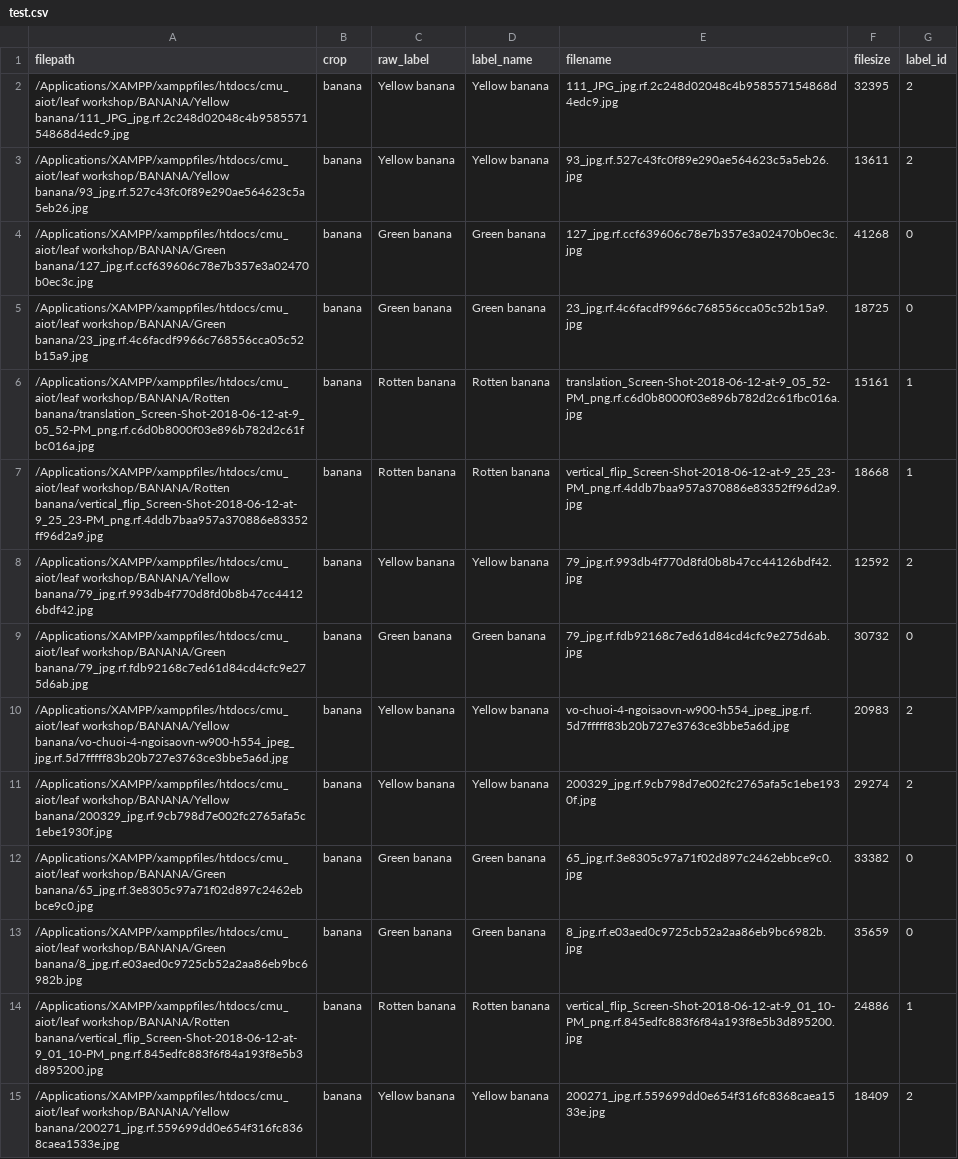
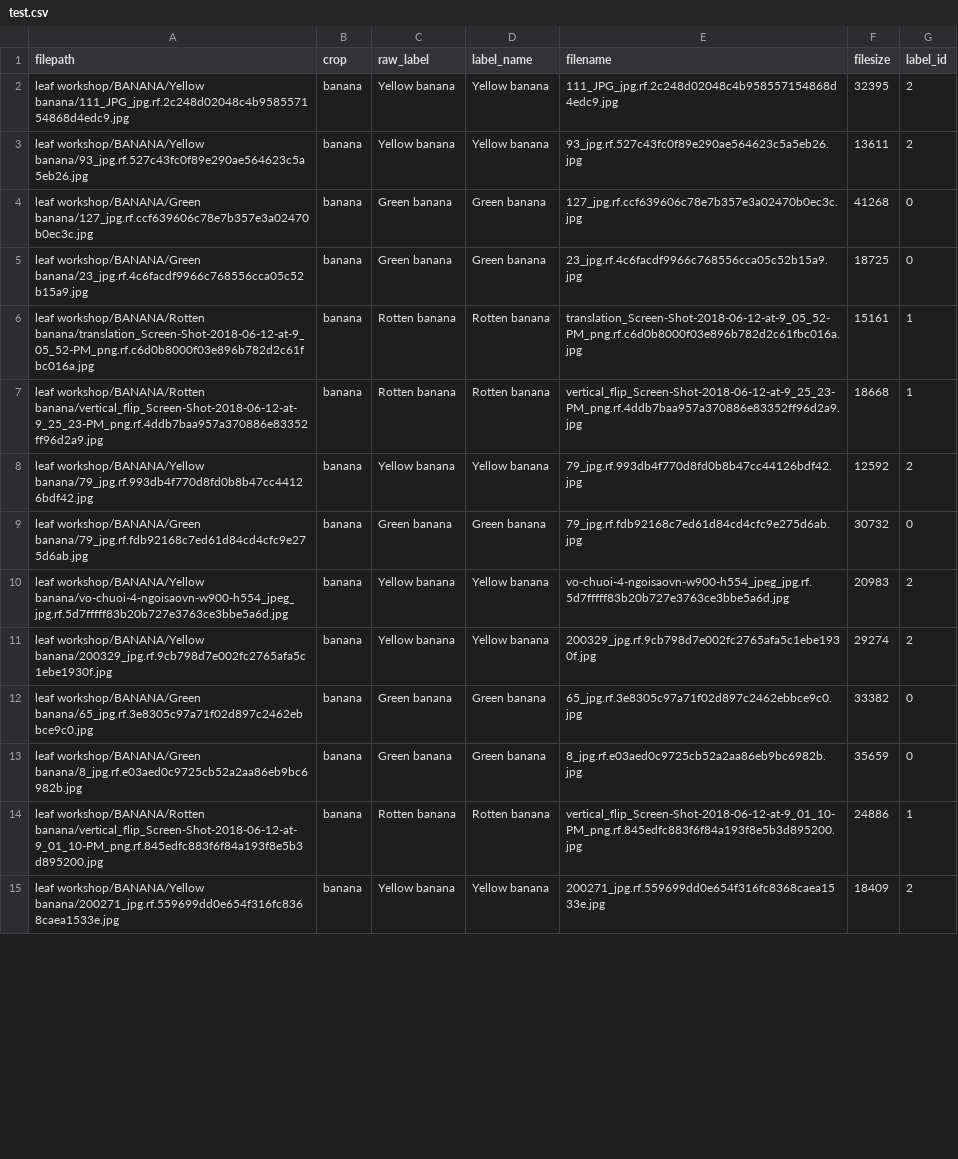
Before and after one commit to Tsanaphy2023/aiot-workshop, a CSV file: leaf_ai_system/data/splits/banana/test.csv, drawn as a sheet; only a part is shown; the diff covers the shown part only; the diff names each change by its address in the sheet, - before the commit and + after, or states it on an @@ line.

```diff
--- a/leaf_ai_system/data/splits/banana/test.csv
+++ b/leaf_ai_system/data/splits/banana/test.csv
-A2 (filepath): /Applications/XAMPP/xamppfiles/htdocs/cmu_aiot/leaf workshop/BANANA/Yellow banana/111_JPG_jpg.rf.2c248d02048c4b958557154868d4edc9.jpg
+A2 (filepath): leaf workshop/BANANA/Yellow banana/111_JPG_jpg.rf.2c248d02048c4b958557154868d4edc9.jpg
-A3 (filepath): /Applications/XAMPP/xamppfiles/htdocs/cmu_aiot/leaf workshop/BANANA/Yellow banana/93_jpg.rf.527c43fc0f89e290ae564623c5a5eb26.jpg
+A3 (filepath): leaf workshop/BANANA/Yellow banana/93_jpg.rf.527c43fc0f89e290ae564623c5a5eb26.jpg
-A4 (filepath): /Applications/XAMPP/xamppfiles/htdocs/cmu_aiot/leaf workshop/BANANA/Green banana/127_jpg.rf.ccf639606c78e7b357e3a02470b0ec3c.jpg
+A4 (filepath): leaf workshop/BANANA/Green banana/127_jpg.rf.ccf639606c78e7b357e3a02470b0ec3c.jpg
-A5 (filepath): /Applications/XAMPP/xamppfiles/htdocs/cmu_aiot/leaf workshop/BANANA/Green banana/23_jpg.rf.4c6facdf9966c768556cca05c52b15a9.jpg
+A5 (filepath): leaf workshop/BANANA/Green banana/23_jpg.rf.4c6facdf9966c768556cca05c52b15a9.jpg
-A6 (filepath): /Applications/XAMPP/xamppfiles/htdocs/cmu_aiot/leaf workshop/BANANA/Rotten banana/translation_Screen-Shot-2018-06-12-at-9_05_52-PM_png.rf.c6d0b8000f03e896b782d2c61fbc016a.jpg
+A6 (filepath): leaf workshop/BANANA/Rotten banana/translation_Screen-Shot-2018-06-12-at-9_05_52-PM_png.rf.c6d0b8000f03e896b782d2c61fbc016a.jpg
-A7 (filepath): /Applications/XAMPP/xamppfiles/htdocs/cmu_aiot/leaf workshop/BANANA/Rotten banana/vertical_flip_Screen-Shot-2018-06-12-at-9_25_23-PM_png.rf.4ddb7baa957a370886e83352ff96d2a9.jpg
+A7 (filepath): leaf workshop/BANANA/Rotten banana/vertical_flip_Screen-Shot-2018-06-12-at-9_25_23-PM_png.rf.4ddb7baa957a370886e83352ff96d2a9.jpg
-A8 (filepath): /Applications/XAMPP/xamppfiles/htdocs/cmu_aiot/leaf workshop/BANANA/Yellow banana/79_jpg.rf.993db4f770d8fd0b8b47cc44126bdf42.jpg
+A8 (filepath): leaf workshop/BANANA/Yellow banana/79_jpg.rf.993db4f770d8fd0b8b47cc44126bdf42.jpg
-A9 (filepath): /Applications/XAMPP/xamppfiles/htdocs/cmu_aiot/leaf workshop/BANANA/Green banana/79_jpg.rf.fdb92168c7ed61d84cd4cfc9e275d6ab.jpg
+A9 (filepath): leaf workshop/BANANA/Green banana/79_jpg.rf.fdb92168c7ed61d84cd4cfc9e275d6ab.jpg
-A10 (filepath): /Applications/XAMPP/xamppfiles/htdocs/cmu_aiot/leaf workshop/BANANA/Yellow banana/vo-chuoi-4-ngoisaovn-w900-h554_jpeg_jpg.rf.5d7fffff83b20b727e3763ce3bbe5a6d.jpg
+A10 (filepath): leaf workshop/BANANA/Yellow banana/vo-chuoi-4-ngoisaovn-w900-h554_jpeg_jpg.rf.5d7fffff83b20b727e3763ce3bbe5a6d.jpg
-A11 (filepath): /Applications/XAMPP/xamppfiles/htdocs/cmu_aiot/leaf workshop/BANANA/Yellow banana/200329_jpg.rf.9cb798d7e002fc2765afa5c1ebe1930f.jpg
+A11 (filepath): leaf workshop/BANANA/Yellow banana/200329_jpg.rf.9cb798d7e002fc2765afa5c1ebe1930f.jpg
-A12 (filepath): /Applications/XAMPP/xamppfiles/htdocs/cmu_aiot/leaf workshop/BANANA/Green banana/65_jpg.rf.3e8305c97a71f02d897c2462ebbce9c0.jpg
+A12 (filepath): leaf workshop/BANANA/Green banana/65_jpg.rf.3e8305c97a71f02d897c2462ebbce9c0.jpg
-A13 (filepath): /Applications/XAMPP/xamppfiles/htdocs/cmu_aiot/leaf workshop/BANANA/Green banana/8_jpg.rf.e03aed0c9725cb52a2aa86eb9bc6982b.jpg
+A13 (filepath): leaf workshop/BANANA/Green banana/8_jpg.rf.e03aed0c9725cb52a2aa86eb9bc6982b.jpg
-A14 (filepath): /Applications/XAMPP/xamppfiles/htdocs/cmu_aiot/leaf workshop/BANANA/Rotten banana/vertical_flip_Screen-Shot-2018-06-12-at-9_01_10-PM_png.rf.845edfc883f6f84a193f8e5b3d895200.jpg
+A14 (filepath): leaf workshop/BANANA/Rotten banana/vertical_flip_Screen-Shot-2018-06-12-at-9_01_10-PM_png.rf.845edfc883f6f84a193f8e5b3d895200.jpg
-A15 (filepath): /Applications/XAMPP/xamppfiles/htdocs/cmu_aiot/leaf workshop/BANANA/Yellow banana/200271_jpg.rf.559699dd0e654f316fc8368caea1533e.jpg
+A15 (filepath): leaf workshop/BANANA/Yellow banana/200271_jpg.rf.559699dd0e654f316fc8368caea1533e.jpg
```
Also changed, not shown: 17 edited cells elsewhere in this file, leaf_ai_system/data/splits/coffee/train.csv, leaf_ai_system/data/splits/mango/test.csv, 31 other files.
